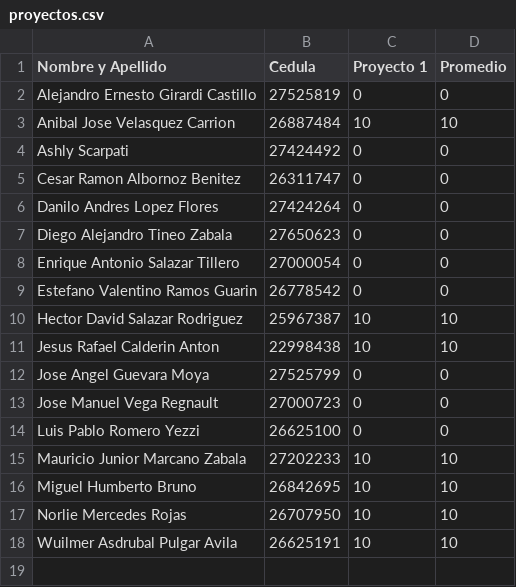
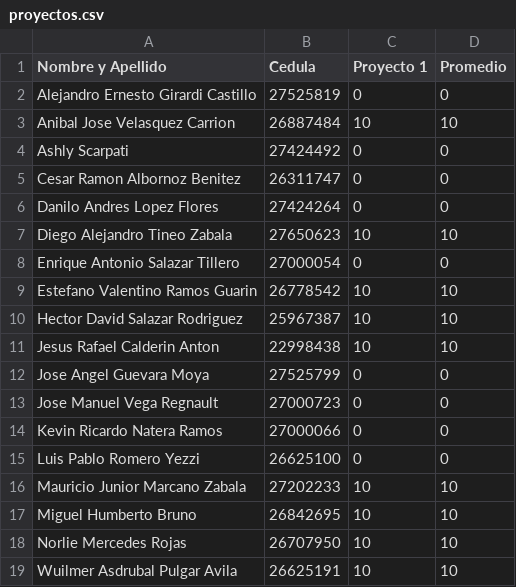
Before and after one commit to ejdecena/Calculo-Numerico, a CSV file: evaluaciones/proyectos.csv, drawn as a sheet.

```diff
--- a/evaluaciones/proyectos.csv
+++ b/evaluaciones/proyectos.csv
@@ -6,5 +6,5 @@ Cesar Ramon Albornoz Benitez,26311747,0,0
 Danilo Andres Lopez Flores,27424264,0,0
-Diego Alejandro Tineo Zabala,27650623,0,0
+Diego Alejandro Tineo Zabala,27650623,10,10
 Enrique Antonio Salazar Tillero,27000054,0,0
-Estefano Valentino Ramos Guarin,26778542,0,0
+Estefano Valentino Ramos Guarin,26778542,10,10
 Hector David Salazar Rodriguez,25967387,10,10
@@ -13,2 +13,3 @@ Jose Angel Guevara Moya,27525799,0,0
 Jose Manuel Vega Regnault,27000723,0,0
+Kevin Ricardo Natera Ramos,27000066,0,0
 Luis Pablo Romero Yezzi,26625100,0,0
```
Also changed, not shown: evaluaciones/evaluaciones.csv, evaluaciones/participantes.csv.
